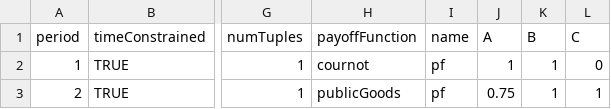
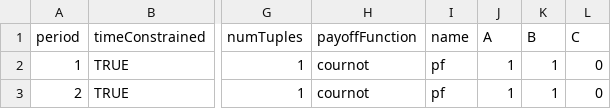
Before and after one commit to Leeps-Lab/ConG, a CSV file: configs/cournot.csv, drawn as a sheet; only a part is shown, gaps mark what is left out; the diff names each change by its address in the sheet, - before the commit and + after, or states it on an @@ line.

Commit message:
Working on Cournot.
git-svn-id: file:///svn/CONGv2.0/trunk@1803 637b740e-b1db-41bf-a134-2c17f54ac410

```diff
--- a/configs/cournot.csv
+++ b/configs/cournot.csv
-H3 (payoffFunction): publicGoods
+H3 (payoffFunction): cournot
-J3 (A): 0.75
+J3 (A): 1
-L3 (C): 1
+L3 (C): 0
```
Also changed, not shown: 5 other files.
